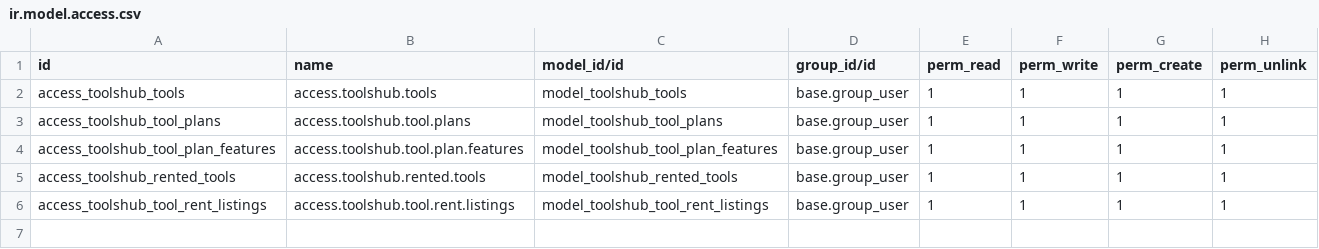
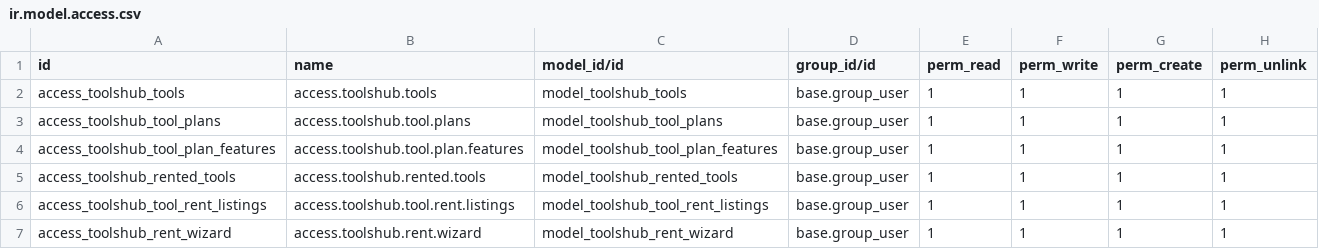
Before and after one commit to MuhammadTalha57/Toolshub, a CSV file: toolshub/security/ir.model.access.csv, drawn as a sheet; the diff names each change by its address in the sheet, - before the commit and + after, or states it on an @@ line.

```diff
--- a/toolshub/security/ir.model.access.csv
+++ b/toolshub/security/ir.model.access.csv
+row 7: access_toolshub_rent_wizard | access.toolshub.rent.wizard | model_toolshub_rent_wizard | base.group_user | 1 | 1 | 1 | 1
```
Also changed, not shown: 9 other files.
